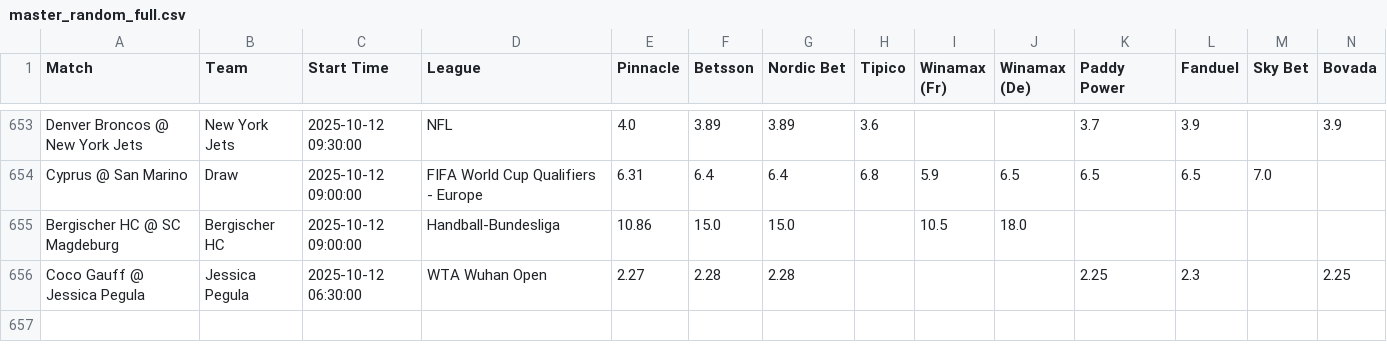
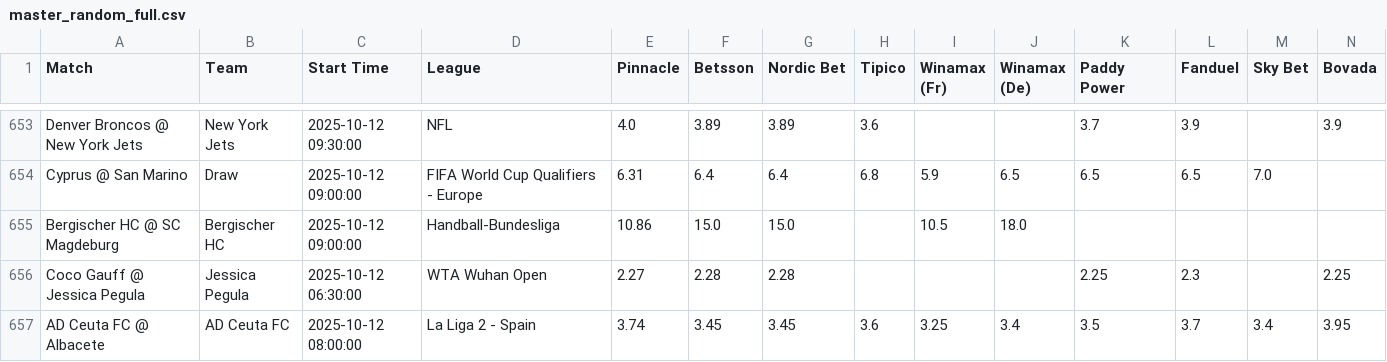
Before and after one commit to aqsmith02/paper-betting-tracker, a CSV file: codebase/data/master_random_full.csv, drawn as a sheet; only a part is shown, gaps mark what is left out; rows hold the shown columns only; the diff names each change by its address in the sheet, - before the commit and + after, or states it on an @@ line.

```diff
--- a/codebase/data/master_random_full.csv
+++ b/codebase/data/master_random_full.csv
+row 657: AD Ceuta FC @ Albacete | AD Ceuta FC | 2025-10-12 08:00:00 | La Liga 2 - Spain | 3.74 | 3.45 | 3.45 | 3.6 | 3.25 | 3.4 | 3.5 | 3.7 | 3.4 | 3.95
```
Also changed, not shown: codebase/data/master_random_bets.csv.
